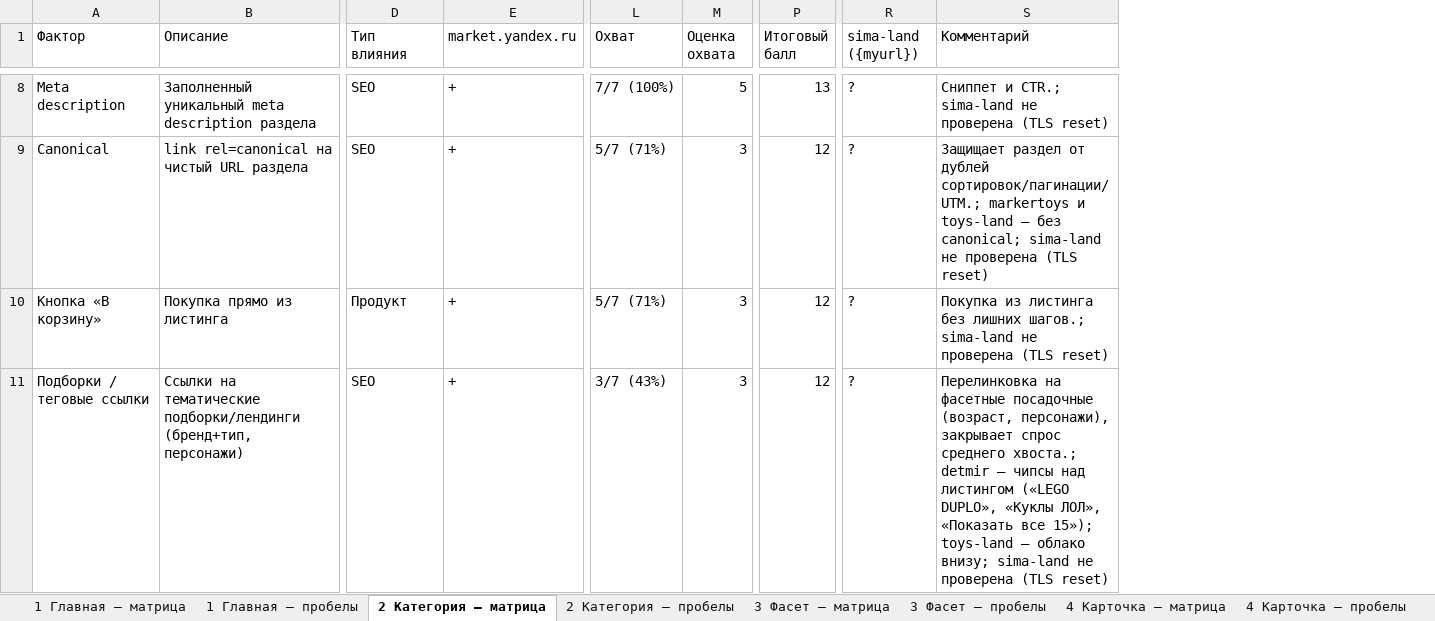
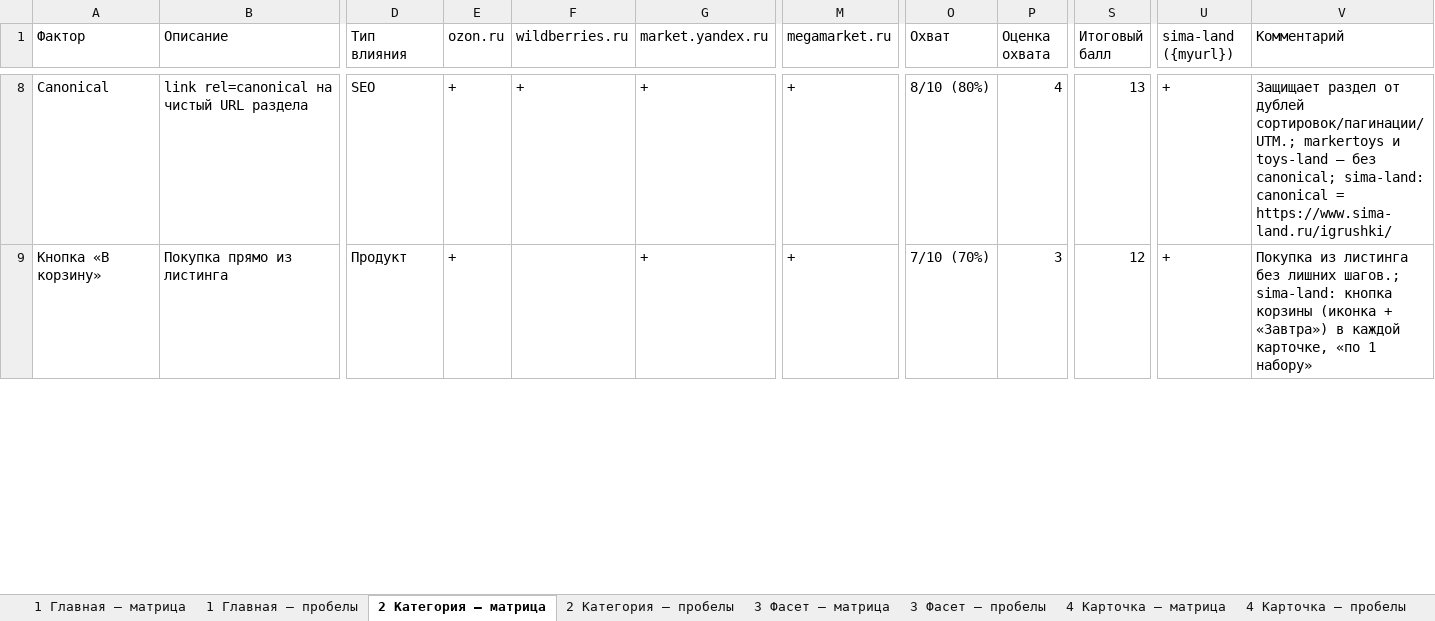
Before and after one commit to SmetaninE/Claude, an Excel workbook: sima-land_factor_matrix.xlsx, sheet 2 Категория — матрица, drawn as a sheet; only a part is shown, gaps mark what is left out; values as stored, in another font and other column widths than the file's, no cell formats; removed rows and columns are numbered as before the commit, all else as after; rows hold the shown columns only; the diff covers the shown part only; the diff names each change by its address in the sheet, - before the commit and + after, or states it on an @@ line.

```diff
--- a/sima-land_factor_matrix.xlsx (sheet 2 Категория — матрица)
+++ b/sima-land_factor_matrix.xlsx (sheet 2 Категория — матрица)
+column E (ozon.ru), rows 8-9: + | +
+column F (wildberries.ru), row 8: +
+column M (megamarket.ru), rows 8-9: + | +
-row 8: Meta description | Заполненный уникальный meta description раздела | SEO | + | 7/7 (100%) | 5 | 13 | ? | Сниппет и CTR.; sima-land не проверена (TLS reset)
-O8 (Охват): 5/7 (71%)
+O8 (Охват): 8/10 (80%)
-P8 (Оценка охвата): 3
+P8 (Оценка охвата): 4
-S8 (Итоговый балл): 12
+S8 (Итоговый балл): 13
-U8:U9 (sima-land ({myurl})): ?
+U8:U9 (sima-land ({myurl})): +
-V8 (Комментарий): …без canonical; sima-land не проверена (TLS reset)
+V8 (Комментарий): …без canonical; sima-land: canonical = https://www.sima-land.ru/igrushki/
-O9 (Охват): 5/7 (71%)
+O9 (Охват): 7/10 (70%)
-V9 (Комментарий): …лишних шагов.; sima-land не проверена (TLS reset)
+V9 (Комментарий): …лишних шагов.; sima-land: кнопка корзины (иконка + «Завтра») в каждой карточке, «по 1 набору»
-row 11: Подборки / теговые ссылки | Ссылки на тематические подборки/лендинги (бренд+тип, персонажи) | SEO | + | 3/7 (43%) | 3 | 12 | ? | Перелинковка на фасетные посадочные (возраст, персонажи), закрывает спрос среднего хвоста.; detmir — чипсы над листингом («LEGO DUPLO», «Куклы ЛОЛ», «Показать все 15»); toys-land — облако внизу; sima-land не проверена (TLS reset)
```
Also changed, not shown: 24 added rows, 15 removed rows and 155 edited cells elsewhere in this sheet, sheet 4 Карточка — матрица, sheet 8 Отзывы — матрица, sheet 3 Фасет — матрица, sheet 1 Главная — матрица, sheet 5 Серия — матрица, sheet 7 Новость — матрица, 10 more sheets, cell formats, 37 other files.
